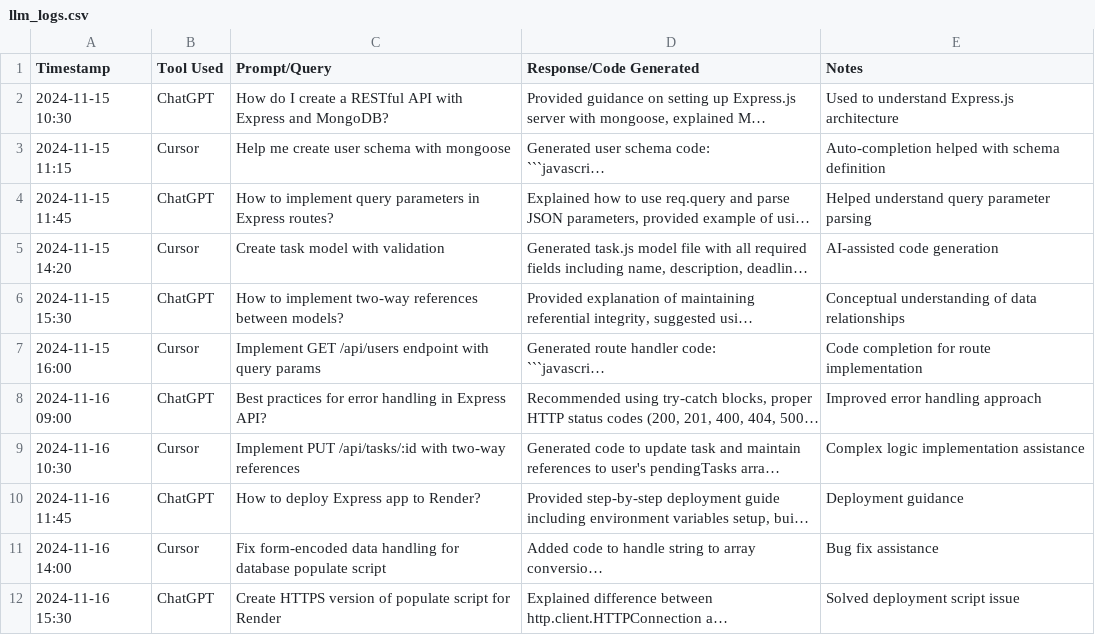
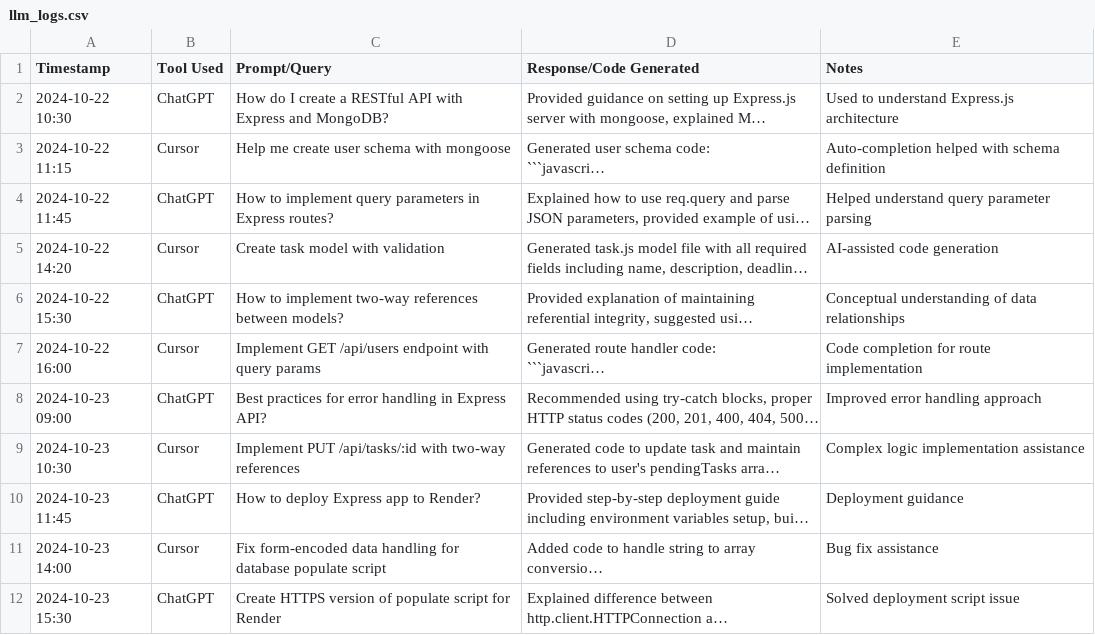
Before and after one commit to lisperz/CS409-Art-of-Web-MP3, a CSV file: llm_logs.csv, drawn as a sheet; long unchanged cells end in …; the diff names each change by its address in the sheet, - before the commit and + after, or states it on an @@ line.

Commit message:
Update LLM logs with correct timestamps

```diff
--- a/llm_logs.csv
+++ b/llm_logs.csv
-A2 (Timestamp): 2024-11-15 10:30
+A2 (Timestamp): 2024-10-22 10:30
-A3 (Timestamp): 2024-11-15 11:15
+A3 (Timestamp): 2024-10-22 11:15
-A4 (Timestamp): 2024-11-15 11:45
+A4 (Timestamp): 2024-10-22 11:45
-A5 (Timestamp): 2024-11-15 14:20
+A5 (Timestamp): 2024-10-22 14:20
-A6 (Timestamp): 2024-11-15 15:30
+A6 (Timestamp): 2024-10-22 15:30
-A7 (Timestamp): 2024-11-15 16:00
+A7 (Timestamp): 2024-10-22 16:00
-A8 (Timestamp): 2024-11-16 09:00
+A8 (Timestamp): 2024-10-23 09:00
-A9 (Timestamp): 2024-11-16 10:30
+A9 (Timestamp): 2024-10-23 10:30
-A10 (Timestamp): 2024-11-16 11:45
+A10 (Timestamp): 2024-10-23 11:45
-A11 (Timestamp): 2024-11-16 14:00
+A11 (Timestamp): 2024-10-23 14:00
-A12 (Timestamp): 2024-11-16 15:30
+A12 (Timestamp): 2024-10-23 15:30
```
